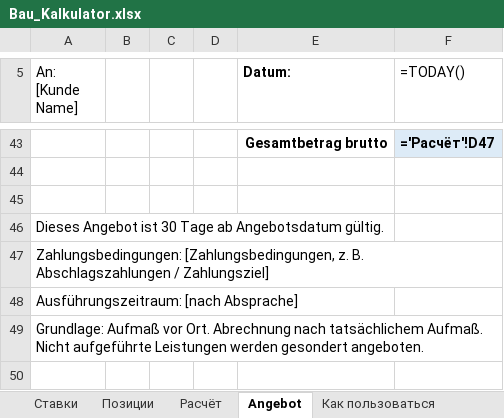
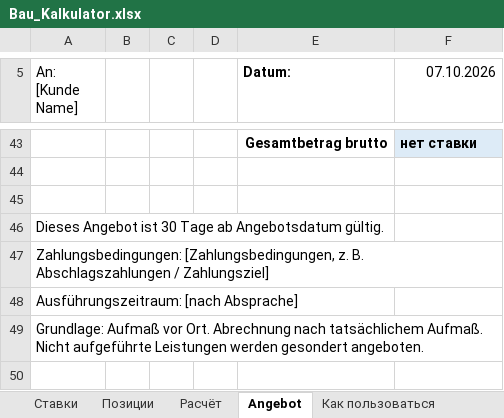
Before and after one commit to billibons13/Billibons, an Excel workbook: bau-hunter/kalkulation/Bau_Kalkulator.xlsx, sheet Angebot, drawn as a sheet; only a part is shown, gaps mark what is left out; values as stored, in another font and other column widths than the file's, no borders; formulas without a stored value are shown as written; the diff covers the shown part only; the diff names each change by its address in the sheet, - before the commit and + after, or states it on an @@ line.

```diff
--- a/bau-hunter/kalkulation/Bau_Kalkulator.xlsx (sheet Angebot)
+++ b/bau-hunter/kalkulation/Bau_Kalkulator.xlsx (sheet Angebot)
-F5: =TODAY()
+F5: 07.10.2026
-F43 (07.10.2026): ='Расчёт'!D47
+F43 (07.10.2026): нет ставки
```
Also changed, not shown: 27 added rows, 27 removed rows, 4 edited cells and cell formats elsewhere in this sheet, sheet Расчёт, formulas that keep their value.
